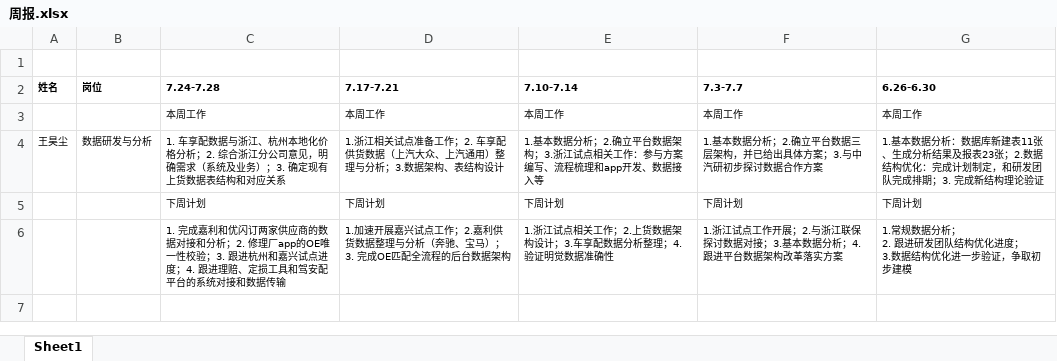
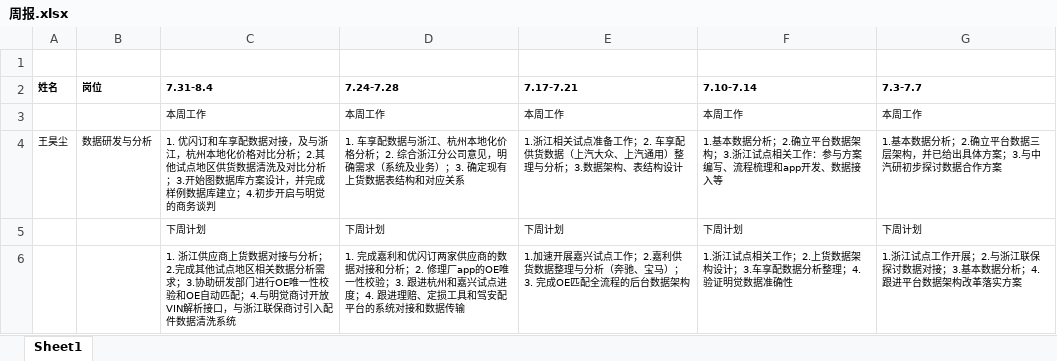
Before and after one commit to allenwhc/jiaanpei, an Excel workbook: Report/周报.xlsx, sheet Sheet1, drawn as a sheet; values as stored, in another font and other column widths than the file's, no borders; removed rows and columns are numbered as before the commit, all else as after; ↵ is a line break in a cell; the diff names each change by its address in the sheet, - before the commit and + after, or states it on an @@ line.

Commit message:
Updated weekly report

```diff
--- a/Report/周报.xlsx (sheet Sheet1)
+++ b/Report/周报.xlsx (sheet Sheet1)
+column C (7.31-8.4), rows 3-6: 本周工作 | 1. 优闪订和车享配数据对接，及与浙江，杭州本地化价格对比分析；2.其他试点地区供货数据清洗及对比分析；3.开始图数据库方案设计，并完成样例数据库建立；4.初步开启与明觉的商务谈判 | 下周计划 | 1. 浙江供应商上货数据对接与分析；2.完成其他试点地区相关数据分析需求；3.协助研发部门进行OE唯一性校验和OE自动匹配；4.与明觉商讨开放VIN解析接口，与浙江联保商讨引入配件数据清洗系统
-column G (6.26-6.30), rows 3-6: 本周工作 | 1.基本数据分析：数据库新建表11张、生成分析结果及报表23张；2.数据结构优化：完成计划制定，和研发团队完成排期；3. 完成新结构理论验证 | 下周计划 | 1.常规数据分析； ↵ 2. 跟进研发团队结构优化进度； ↵ 3.数据结构优化进一步验证，争取初步建模
```
Also changed, not shown: 3 other files.
